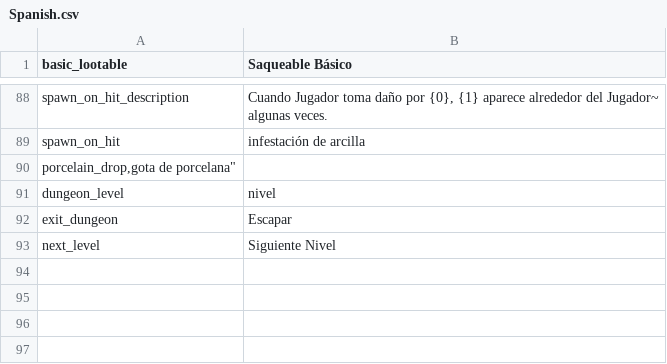
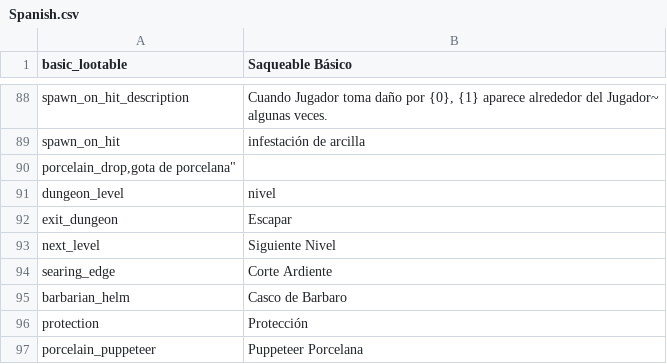
Before and after one commit to Danilo-Hernandez-DF/DungeonCrawlerGame, a CSV file: Assets/_Project/Resources/Localisation/Spanish.csv, drawn as a sheet; only a part is shown, gaps mark what is left out; the diff names each change by its address in the sheet, - before the commit and + after, or states it on an @@ line.

Commit message:
Added PuppeteerBoss.cs and related scripts. minor changes

```diff
--- a/Assets/_Project/Resources/Localisation/Spanish.csv
+++ b/Assets/_Project/Resources/Localisation/Spanish.csv
+row 94: searing_edge | Corte Ardiente
+row 95: barbarian_helm | Casco de Barbaro
+row 96: protection | Protección
+row 97: porcelain_puppeteer | Puppeteer Porcelana
```
Also changed, not shown: Assets/_Project/Resources/Localisation/English.csv, 52 other files.
